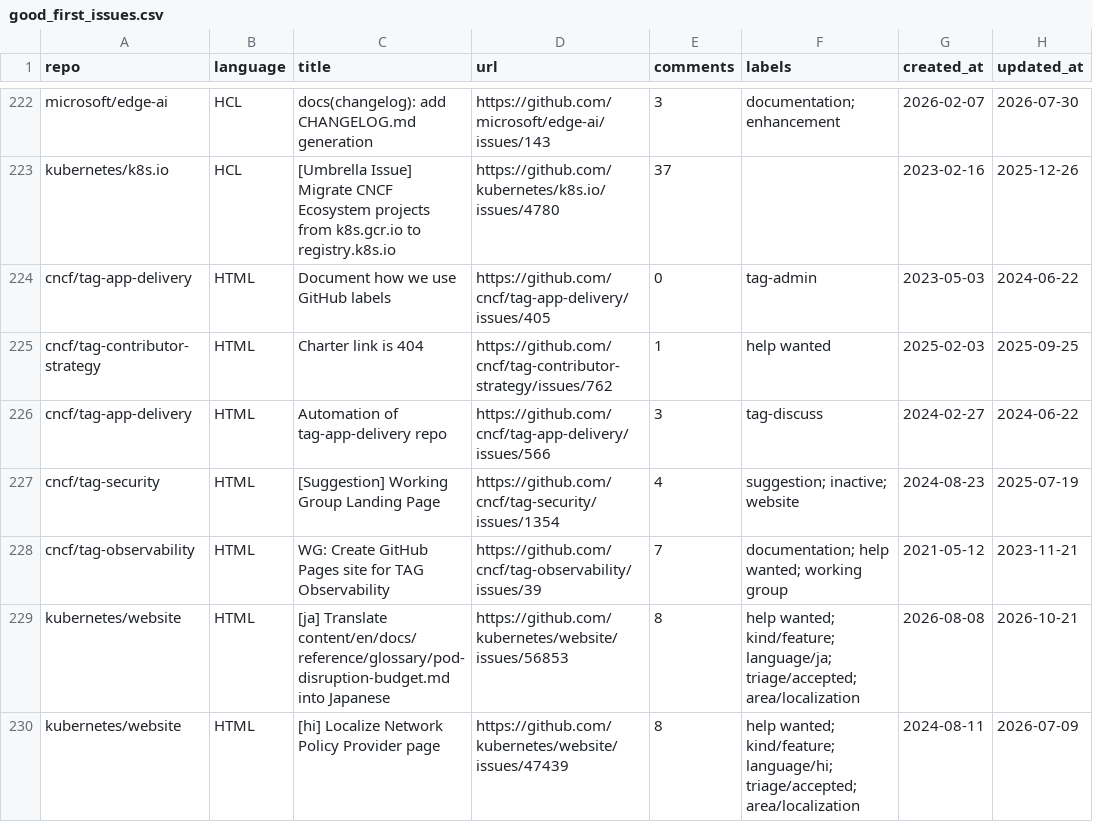
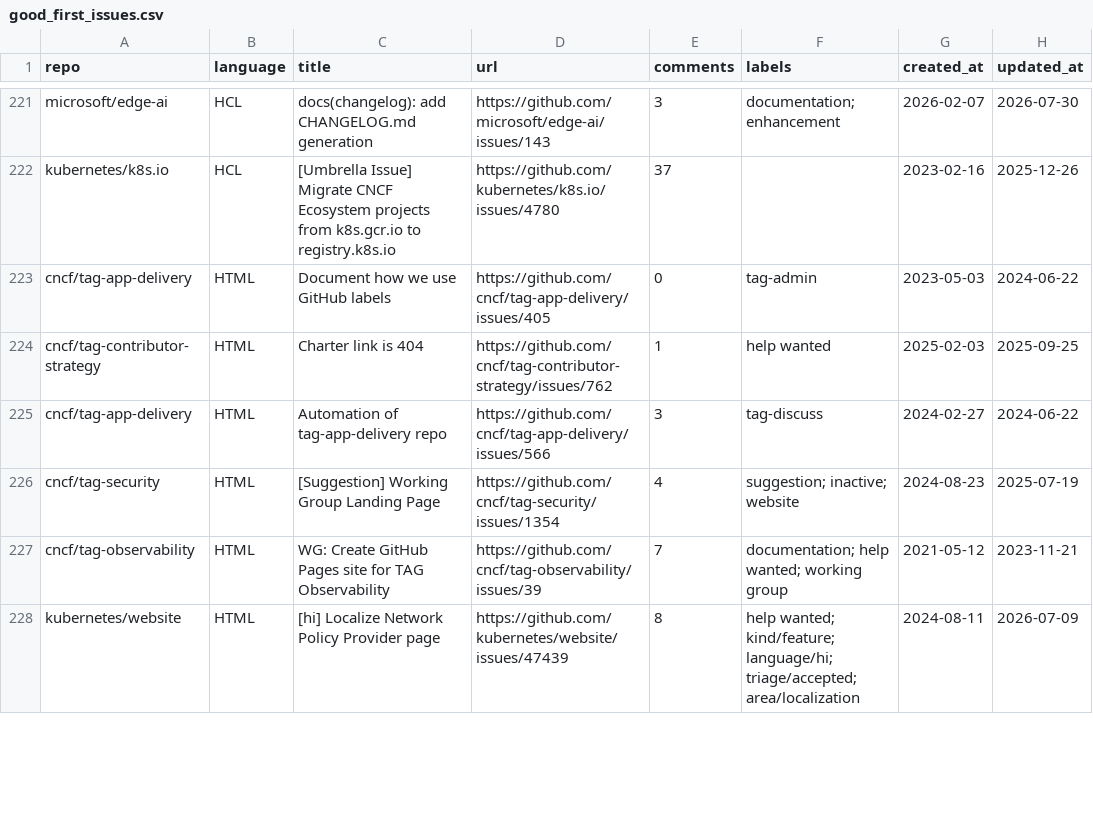
Before and after one commit to drkrillo/good-first-issues, a CSV file: good_first_issues.csv, drawn as a sheet; only a part is shown, gaps mark what is left out; removed rows and columns are numbered as before the commit, all else as after; the diff covers the shown part only; the diff names each change by its address in the sheet, - before the commit and + after, or states it on an @@ line.

```diff
--- a/good_first_issues.csv
+++ b/good_first_issues.csv
-row 229: kubernetes/website | HTML | [ja] Translate content/en/docs/reference/glossary/pod-disruption-budget.md into Japanese | https://github.com/kubernetes/website/issues/56853 | 8 | help wanted; kind/feature; language/ja; triage/accepted; area/localization | 2026-08-08 | 2026-10-21
```
Also changed, not shown: 1 added row, 2 removed rows and 5 edited cells elsewhere in this file, 1 other file.
